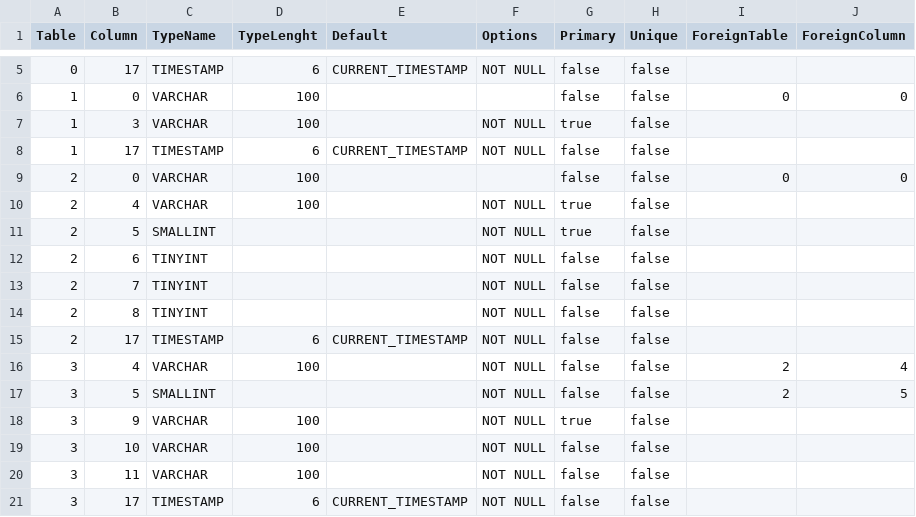
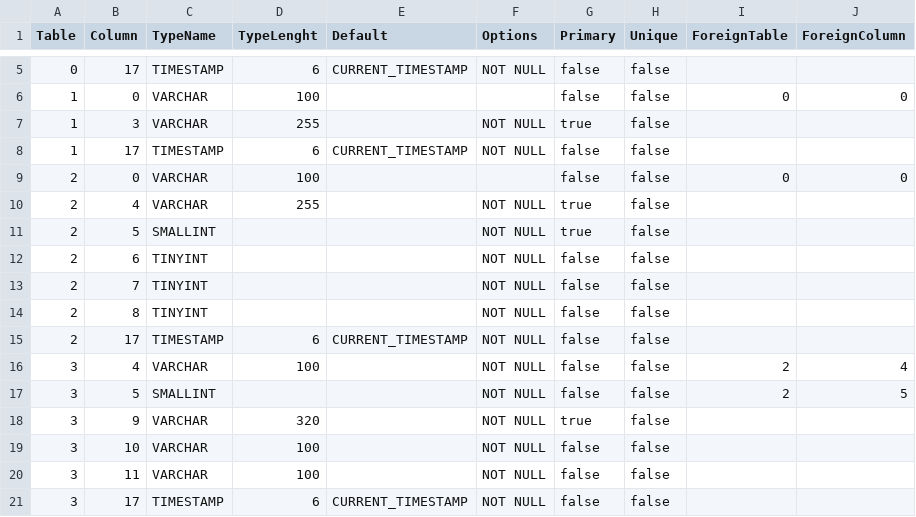
Before and after one commit to prrvchr/eMailerOOo, a CSV file: smtpServerOOo/hsqldb/TableColumn.csv, drawn as a sheet; only a part is shown, gaps mark what is left out.

Commit message:
new SmtpDispatcher.py

```diff
--- a/smtpServerOOo/hsqldb/TableColumn.csv
+++ b/smtpServerOOo/hsqldb/TableColumn.csv
@@ -6,6 +6,6 @@ Table|Column|TypeName|TypeLenght|Default|Options|Primary|Unique|ForeignTable|For
 1|0|VARCHAR|100|||false|false|0|0
-1|3|VARCHAR|100||NOT NULL|true|false||
+1|3|VARCHAR|255||NOT NULL|true|false||
 1|17|TIMESTAMP|6|CURRENT_TIMESTAMP|NOT NULL|false|false||
 2|0|VARCHAR|100|||false|false|0|0
-2|4|VARCHAR|100||NOT NULL|true|false||
+2|4|VARCHAR|255||NOT NULL|true|false||
 2|5|SMALLINT|||NOT NULL|true|false||
@@ -17,3 +17,3 @@ Table|Column|TypeName|TypeLenght|Default|Options|Primary|Unique|ForeignTable|For
 3|5|SMALLINT|||NOT NULL|false|false|2|5
-3|9|VARCHAR|100||NOT NULL|true|false||
+3|9|VARCHAR|320||NOT NULL|true|false||
 3|10|VARCHAR|100||NOT NULL|false|false||
```
Also changed, not shown: 23 other files.
